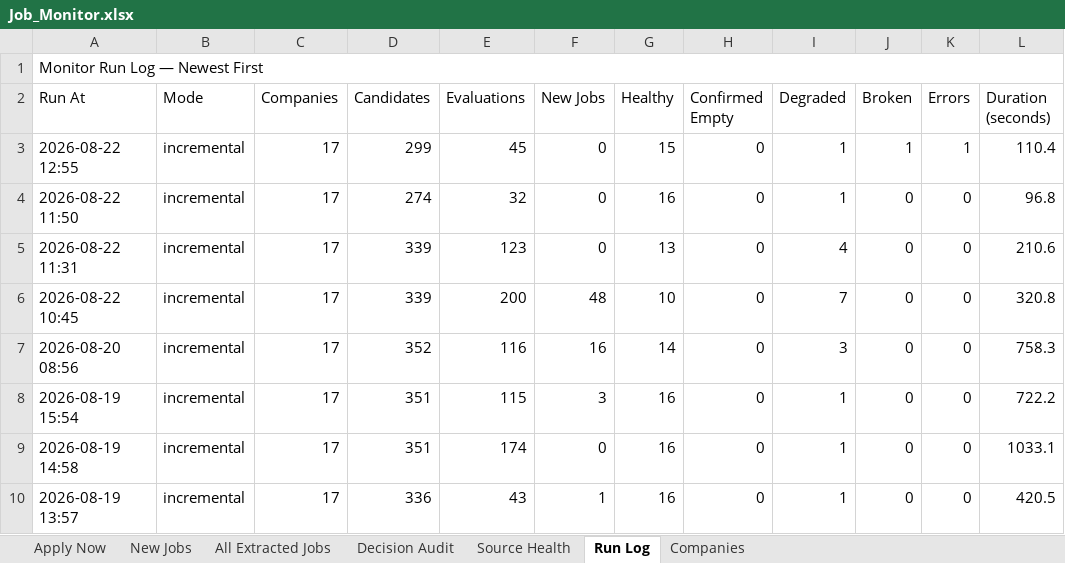
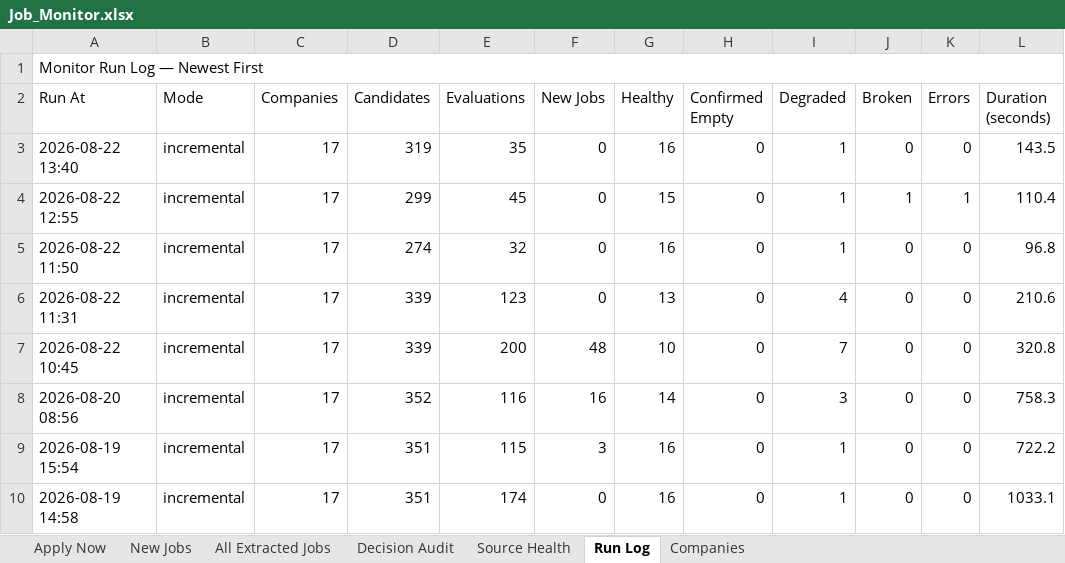
Before and after one commit to taran-dev4u/career-job-monitor, an Excel workbook: outputs/job-monitor/Job_Monitor.xlsx, sheet Run Log, drawn as a sheet; only a part is shown; the shorter side is filled out with more unchanged rows; values as stored, in another font and other column widths than the file's, no cell formats; table styles not drawn; the diff names each change by its address in the sheet, - before the commit and + after, or states it on an @@ line.

```diff
--- a/outputs/job-monitor/Job_Monitor.xlsx (sheet Run Log)
+++ b/outputs/job-monitor/Job_Monitor.xlsx (sheet Run Log)
+row 3: 2026-08-22 13:40 | incremental | 17 | 319 | 35 | 0 | 16 | 0 | 1 | 0 | 0 | 143.5
```
Also changed, not shown: sheet Decision Audit, sheet All Extracted Jobs, sheet Source Health, cell formats, 11 other files.
